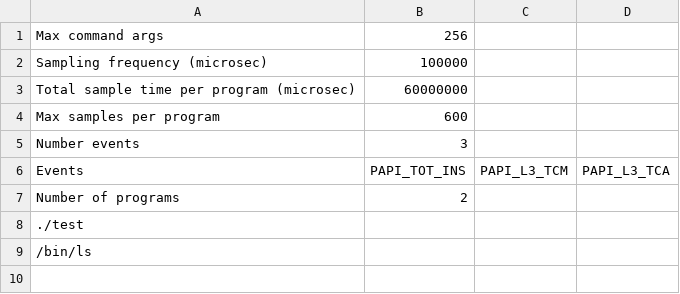
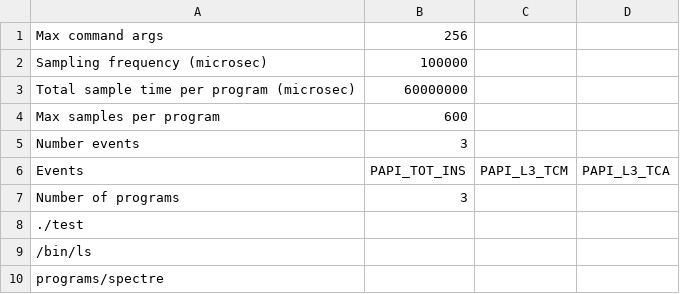
Before and after one commit to Yujie-Cui/side-channels, a CSV file: hpc-profiler/run.csv, drawn as a sheet.

Commit message:
Will collect Spectre samples

```diff
--- a/hpc-profiler/run.csv
+++ b/hpc-profiler/run.csv
@@ -6,4 +6,5 @@ Number events,3
 Events,PAPI_TOT_INS,PAPI_L3_TCM,PAPI_L3_TCA,
-Number of programs,2
+Number of programs,3
 ./test,
 /bin/ls,
+programs/spectre,
```
Also changed, not shown: 7 other files.
